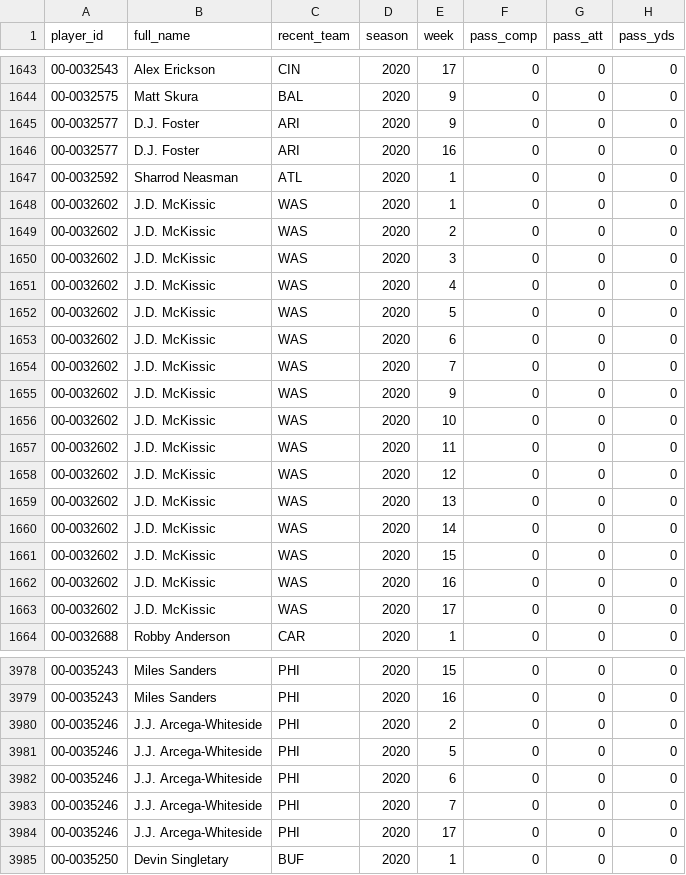
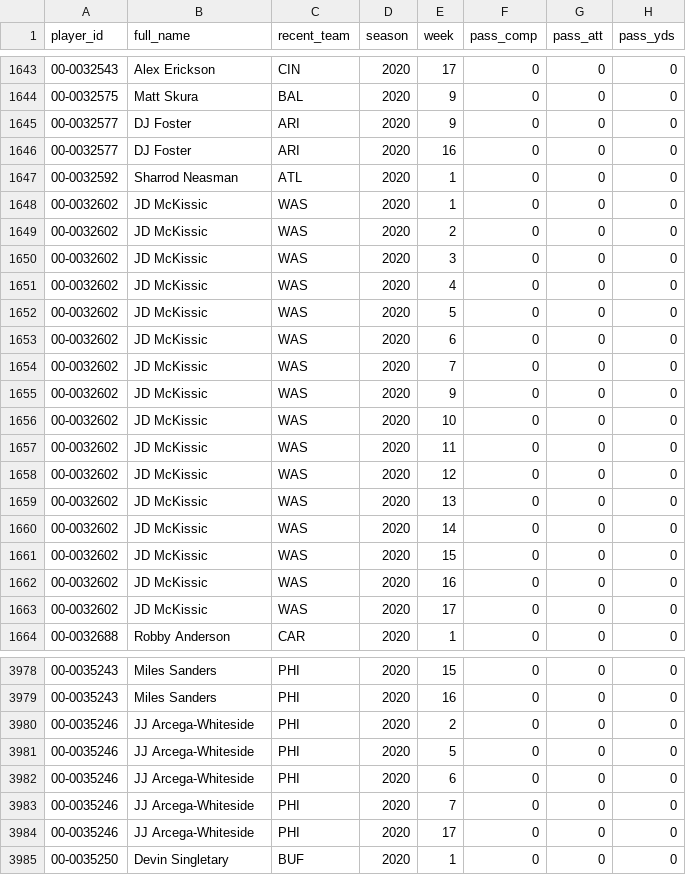
Before and after one commit to samhoppen/Fantasy-Evaluator, a CSV file: Data/NFL Player Stats 2020.csv, drawn as a sheet; only a part is shown, gaps mark what is left out; the diff covers the shown part only; the diff names each change by its address in the sheet, - before the commit and + after, or states it on an @@ line.

Commit message:
Update player names

```diff
--- a/Data/NFL Player Stats 2020.csv
+++ b/Data/NFL Player Stats 2020.csv
-B1645:B1646 (full_name): D.J. Foster
+B1645:B1646 (full_name): DJ Foster
-B1648:B1663 (full_name): J.D. McKissic
+B1648:B1663 (full_name): JD McKissic
-B3980:B3984 (full_name): J.J. Arcega-Whiteside
+B3980:B3984 (full_name): JJ Arcega-Whiteside
```
Also changed, not shown: 176 edited cells elsewhere in this file.
